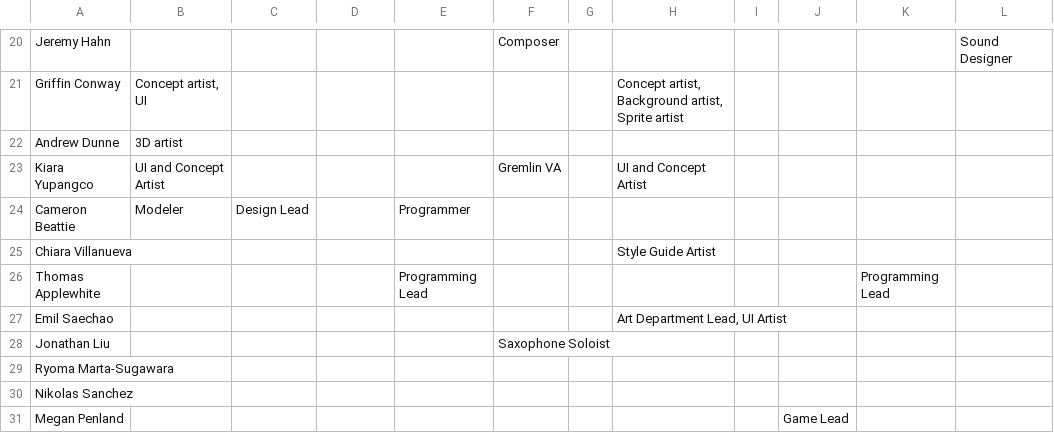
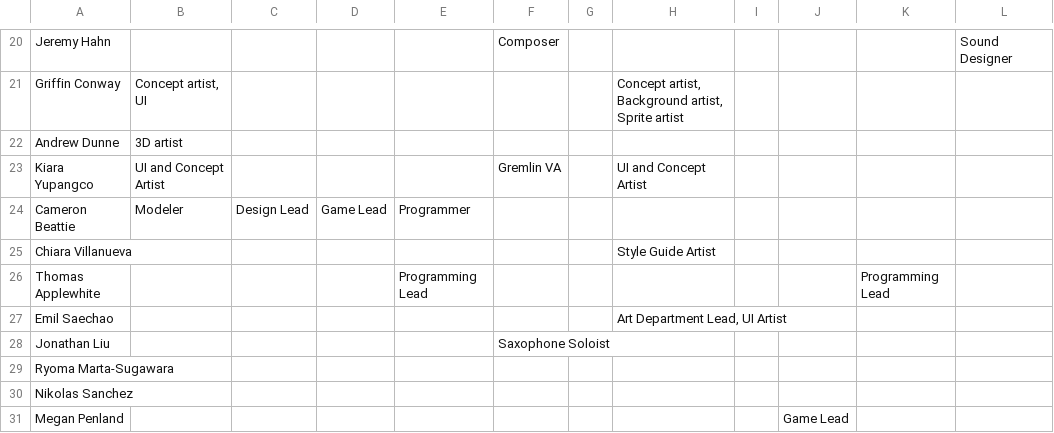
Before and after one commit to GDACollab/GremlinGarden, a CSV file: Gremlin Gardens/Assets/Resources/GDA_2021_Credits_-_Final.csv, drawn as a sheet; only a part is shown, gaps mark what is left out; the diff names each change by its address in the sheet, - before the commit and + after, or states it on an @@ line.

Commit message:
Update GDA_2021_Credits_-_Final.csv

```diff
--- a/Gremlin Gardens/Assets/Resources/GDA_2021_Credits_-_Final.csv
+++ b/Gremlin Gardens/Assets/Resources/GDA_2021_Credits_-_Final.csv
-D24: (empty)
+D24: Game Lead
```
